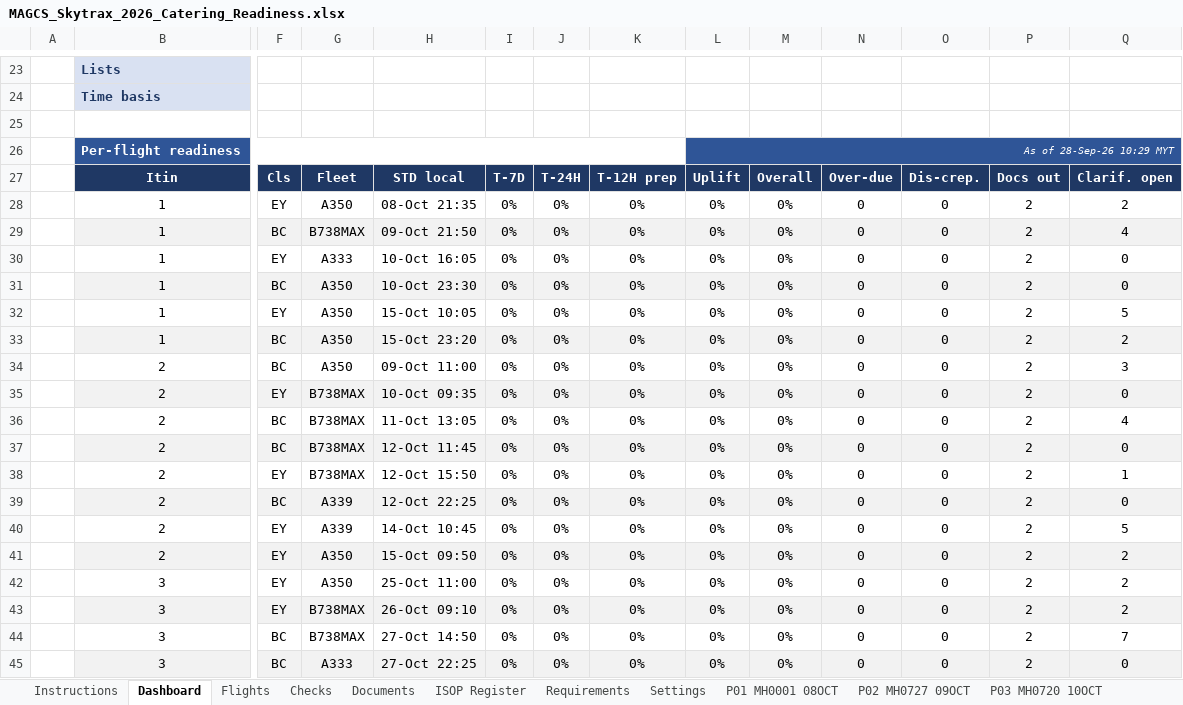
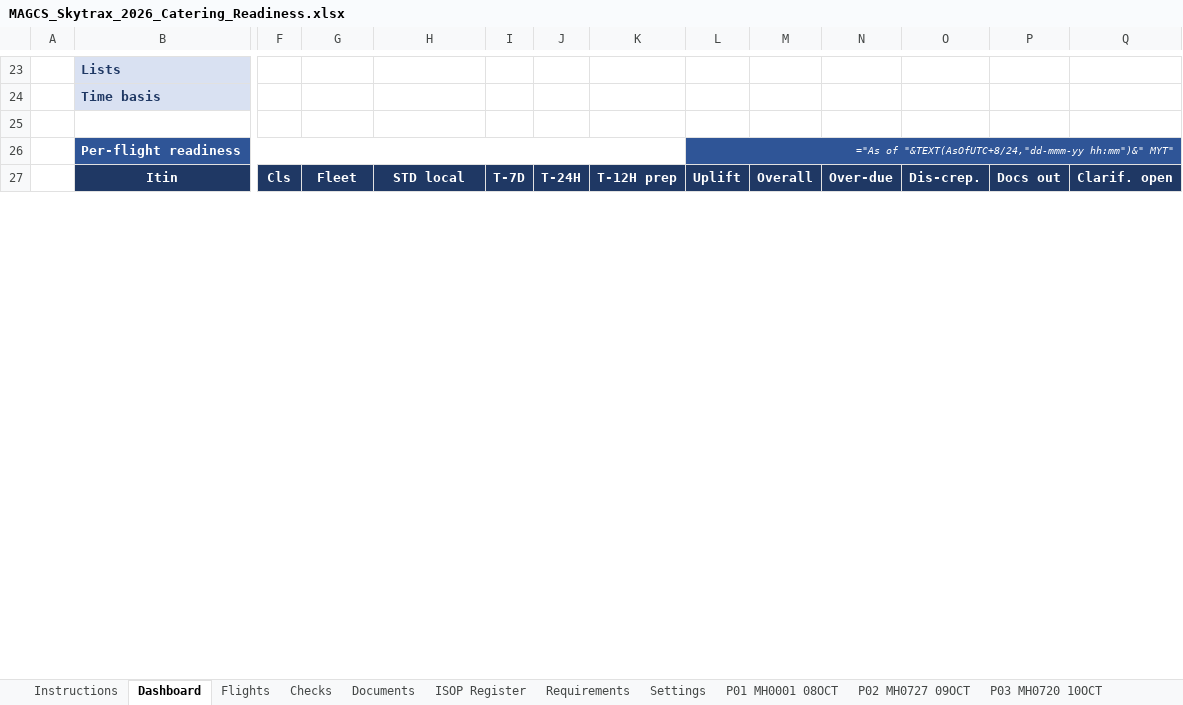
Before and after one commit to fluffyufi/skytrax-checklist, an Excel workbook: output/MAGCS_Skytrax_2026_Catering_Readiness.xlsx, sheet Dashboard, drawn as a sheet; only a part is shown, gaps mark what is left out; values as stored, in another font and other column widths than the file's, no borders; formulas without a stored value are shown as written; conditional formats not drawn; removed rows and columns are numbered as before the commit, all else as after; rows hold the shown columns only; the diff covers the shown part only; the diff names each change by its address in the sheet, - before the commit and + after, or states it on an @@ line.

```diff
--- a/output/MAGCS_Skytrax_2026_Catering_Readiness.xlsx (sheet Dashboard)
+++ b/output/MAGCS_Skytrax_2026_Catering_Readiness.xlsx (sheet Dashboard)
-L26: As of 28-Sep-26 10:29 MYT
+L26: ="As of "&TEXT(AsOfUTC+8/24,"dd-mmm-yy hh:mm")&" MYT"
-row 28:  | 1 | EY | A350 | 08-Oct 21:35 | 0% | 0% | 0% | 0% | 0% | 0 | 0 | 2 | 2
-row 29:  | 1 | BC | B738MAX | 09-Oct 21:50 | 0% | 0% | 0% | 0% | 0% | 0 | 0 | 2 | 4
-row 30:  | 1 | EY | A333 | 10-Oct 16:05 | 0% | 0% | 0% | 0% | 0% | 0 | 0 | 2 | 0
-row 31:  | 1 | BC | A350 | 10-Oct 23:30 | 0% | 0% | 0% | 0% | 0% | 0 | 0 | 2 | 0
-row 32:  | 1 | EY | A350 | 15-Oct 10:05 | 0% | 0% | 0% | 0% | 0% | 0 | 0 | 2 | 5
-row 33:  | 1 | BC | A350 | 15-Oct 23:20 | 0% | 0% | 0% | 0% | 0% | 0 | 0 | 2 | 2
-row 34:  | 2 | BC | A350 | 09-Oct 11:00 | 0% | 0% | 0% | 0% | 0% | 0 | 0 | 2 | 3
-row 35:  | 2 | EY | B738MAX | 10-Oct 09:35 | 0% | 0% | 0% | 0% | 0% | 0 | 0 | 2 | 0
-row 36:  | 2 | BC | B738MAX | 11-Oct 13:05 | 0% | 0% | 0% | 0% | 0% | 0 | 0 | 2 | 4
-row 37:  | 2 | BC | B738MAX | 12-Oct 11:45 | 0% | 0% | 0% | 0% | 0% | 0 | 0 | 2 | 0
-row 38:  | 2 | EY | B738MAX | 12-Oct 15:50 | 0% | 0% | 0% | 0% | 0% | 0 | 0 | 2 | 1
-row 39:  | 2 | BC | A339 | 12-Oct 22:25 | 0% | 0% | 0% | 0% | 0% | 0 | 0 | 2 | 0
-row 40:  | 2 | EY | A339 | 14-Oct 10:45 | 0% | 0% | 0% | 0% | 0% | 0 | 0 | 2 | 5
-row 41:  | 2 | EY | A350 | 15-Oct 09:50 | 0% | 0% | 0% | 0% | 0% | 0 | 0 | 2 | 2
-row 42:  | 3 | EY | A350 | 25-Oct 11:00 | 0% | 0% | 0% | 0% | 0% | 0 | 0 | 2 | 2
-row 43:  | 3 | EY | B738MAX | 26-Oct 09:10 | 0% | 0% | 0% | 0% | 0% | 0 | 0 | 2 | 2
-row 44:  | 3 | BC | B738MAX | 27-Oct 14:50 | 0% | 0% | 0% | 0% | 0% | 0 | 0 | 2 | 7
-row 45:  | 3 | BC | A333 | 27-Oct 22:25 | 0% | 0% | 0% | 0% | 0% | 0 | 0 | 2 | 0
```
Also changed, not shown: 48 added rows, 30 removed rows, 203 edited cells and merged cells elsewhere in this sheet, sheet Checks, sheet P07 MH0003 09OCT, sheet P04 MH0088 10OCT, sheet P12 MH0139 12OCT, sheet P06 MH0002 15OCT, sheet P22 MH0002 30OCT, 21 more sheets, formulas that keep their value, hidden cells, charts or pictures, 3 other files.
